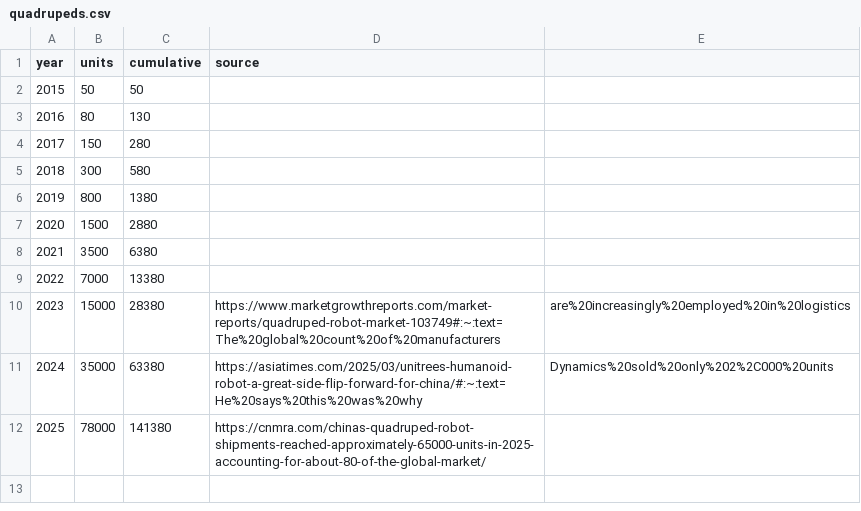
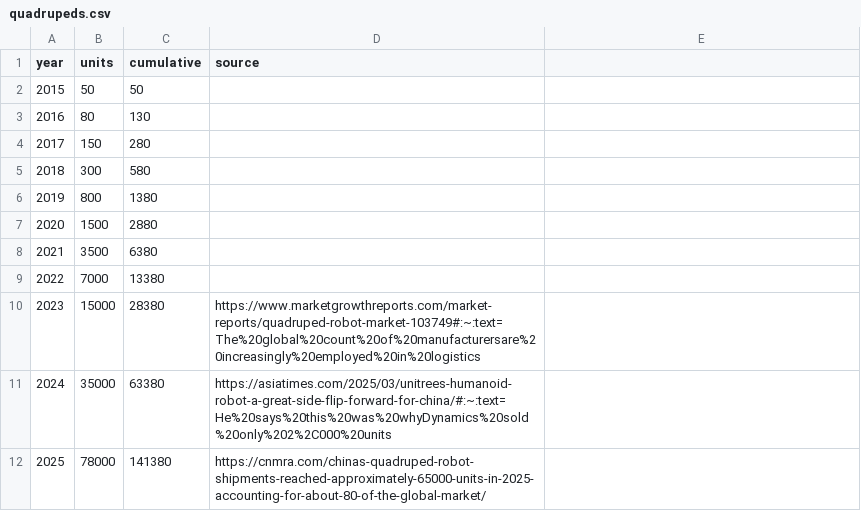
Before and after one commit to exmateriae/roboticsproductiondata, a CSV file: quadrupeds.csv, drawn as a sheet.

Commit message:
Fix URLs and update quadruped data for 2023 and 2024

```diff
--- a/quadrupeds.csv
+++ b/quadrupeds.csv
@@ -9,4 +9,4 @@ year,units,cumulative,source
 2022,7000,13380,
-2023,15000,28380, https://www.marketgrowthreports.com/market-reports/quadruped-robot-market-103749#:~:text=The%20global%20count%20of%20manufacturers,are%20increasingly%20employed%20in%20logistics
-2024,35000,63380, https://asiatimes.com/2025/03/unitrees-humanoid-robot-a-great-side-flip-forward-for-china/#:~:text=He%20says%20this%20was%20why,Dynamics%20sold%20only%202%2C000%20units
+2023,15000,28380, https://www.marketgrowthreports.com/market-reports/quadruped-robot-market-103749#:~:text=The%20global%20count%20of%20manufacturersare%20increasingly%20employed%20in%20logistics
+2024,35000,63380, https://asiatimes.com/2025/03/unitrees-humanoid-robot-a-great-side-flip-forward-for-china/#:~:text=He%20says%20this%20was%20whyDynamics%20sold%20only%202%2C000%20units
 2025,78000,141380, https://cnmra.com/chinas-quadruped-robot-shipments-reached-approximately-65000-units-in-2025-accounting-for-about-80-of-the-global-market/
```
